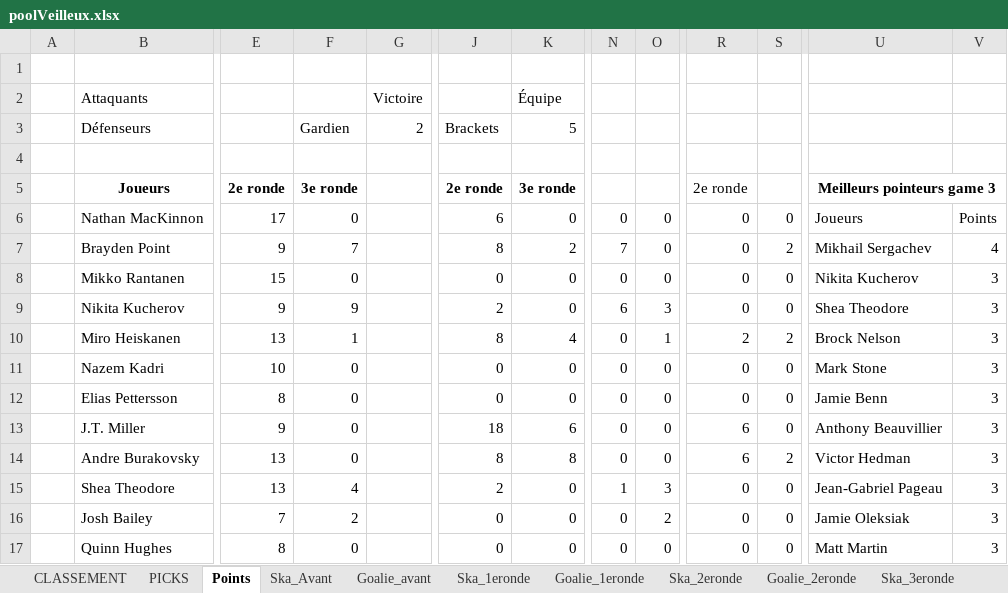
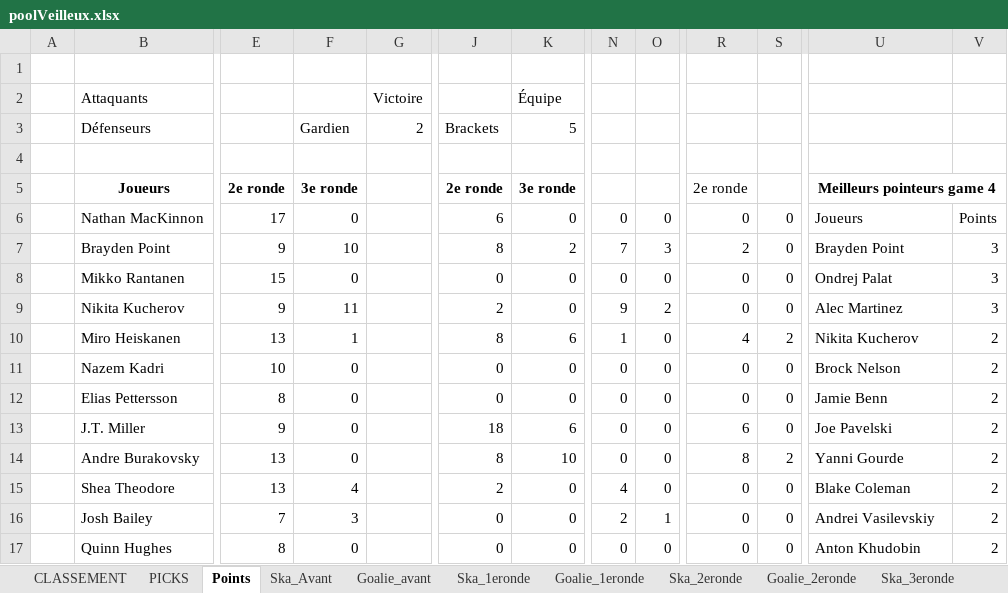
Before and after one commit to defoyalex/defoyalex.github.io, an Excel workbook: poolVeilleux.xlsx, sheet Points, drawn as a sheet; only a part is shown, gaps mark what is left out; values as stored, in another font and other column widths than the file's, no borders; the diff covers the shown part only; the diff names each change by its address in the sheet, - before the commit and + after, or states it on an @@ line.

Commit message:
game 4
update game 4

```diff
--- a/poolVeilleux.xlsx (sheet Points)
+++ b/poolVeilleux.xlsx (sheet Points)
-U5: Meilleurs pointeurs game 3
+U5: Meilleurs pointeurs game 4
-F7: 7
+F7: 10
-O7: 0
+O7: 3
-R7: 0
+R7: 2
-S7: 2
+S7: 0
-U7: Mikhail Sergachev
+U7: Brayden Point
-V7: 4
+V7: 3
-U8: Nikita Kucherov
+U8: Ondrej Palat
-F9: 9
+F9: 11
-N9: 6
+N9: 9
-O9: 3
+O9: 2
-U9: Shea Theodore
+U9: Alec Martinez
-K10: 4
+K10: 6
-N10: 0
+N10: 1
-O10: 1
+O10: 0
-R10: 2
+R10: 4
-U10: Brock Nelson
+U10: Nikita Kucherov
-V10:V17: 3
+V10:V17: 2
-U11: Mark Stone
+U11: Brock Nelson
-U13: Anthony Beauvillier
+U13: Joe Pavelski
-K14: 8
+K14: 10
-R14: 6
+R14: 8
-U14: Victor Hedman
+U14: Yanni Gourde
-N15: 1
+N15: 4
-O15: 3
+O15: 0
-U15: Jean-Gabriel Pageau
+U15: Blake Coleman
-F16: 2
+F16: 3
-N16: 0
+N16: 2
-O16: 2
+O16: 1
-U16: Jamie Oleksiak
+U16: Andrei Vasilevskiy
-U17: Matt Martin
+U17: Anton Khudobin
```
Also changed, not shown: 3 added rows, 1 removed row, 272 edited cells and cell formats elsewhere in this sheet, sheet Ska_3eronde, sheet CLASSEMENT, sheet PICKS, sheet Goalie_3eronde, formulas that keep their value, 4 other files.
